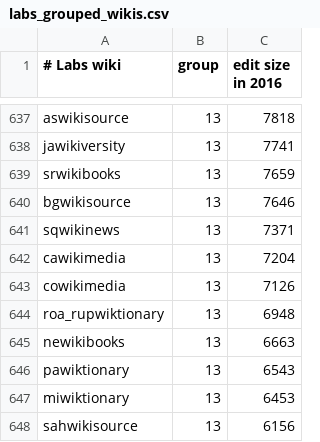
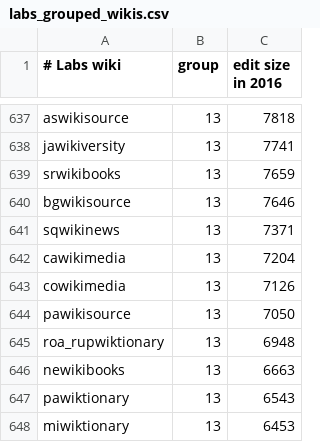
Before and after one commit to wikimedia/analytics-refinery, a CSV file: static_data/mediawiki/grouped_wikis/labs_grouped_wikis.csv, drawn as a sheet; only a part is shown, gaps mark what is left out; the shorter side is filled out with more unchanged rows.

```diff
--- a/static_data/mediawiki/grouped_wikis/labs_grouped_wikis.csv
+++ b/static_data/mediawiki/grouped_wikis/labs_grouped_wikis.csv
@@ -643,2 +643,3 @@ cawikimedia,13,7204
 cowikimedia,13,7126
+pawikisource,13,7050
 roa_rupwiktionary,13,6948
```
Also changed, not shown: static_data/mediawiki/grouped_wikis/prod_grouped_wikis.csv.
